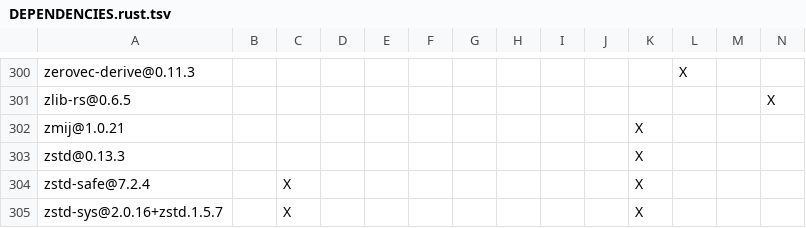
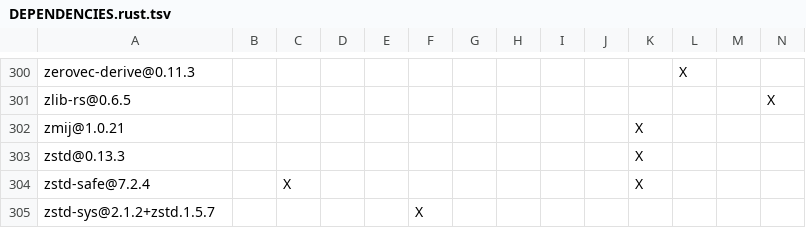
Before and after one commit to apache/iceberg-rust, a TSV file: crates/catalog/rest/DEPENDENCIES.rust.tsv, drawn as a sheet; only a part is shown, gaps mark what is left out.

Commit message:
Add DEPENDENCIES.rust.tsv update
Co-authored-by: Danny C Jones <djonesoa@amazon.com>

```diff
--- a/crates/catalog/rest/DEPENDENCIES.rust.tsv
+++ b/crates/catalog/rest/DEPENDENCIES.rust.tsv
@@ -304,2 +304,2 @@ zstd@0.13.3										X
 zstd-safe@7.2.4		X								X			
-zstd-sys@2.0.16+zstd.1.5.7		X								X			
+zstd-sys@2.1.2+zstd.1.5.7					X								
```
Also changed, not shown: crates/examples/DEPENDENCIES.rust.tsv, crates/integrations/cache-moka/DEPENDENCIES.rust.tsv, 11 other files.
